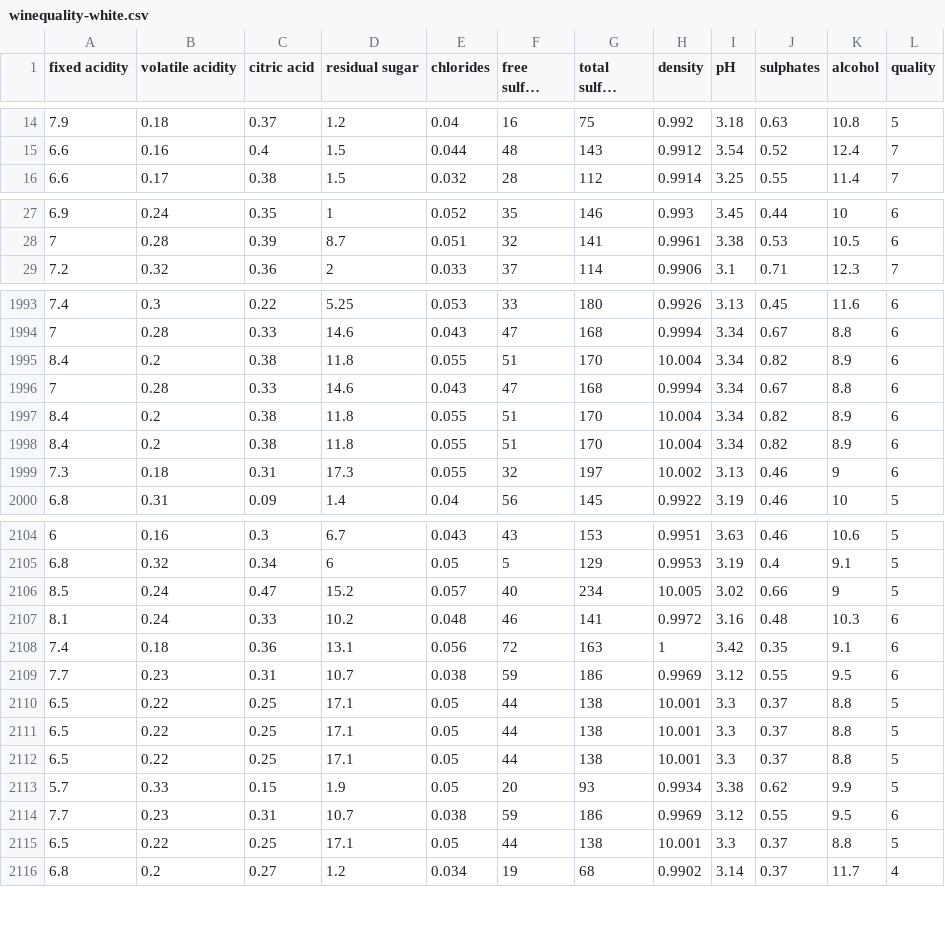
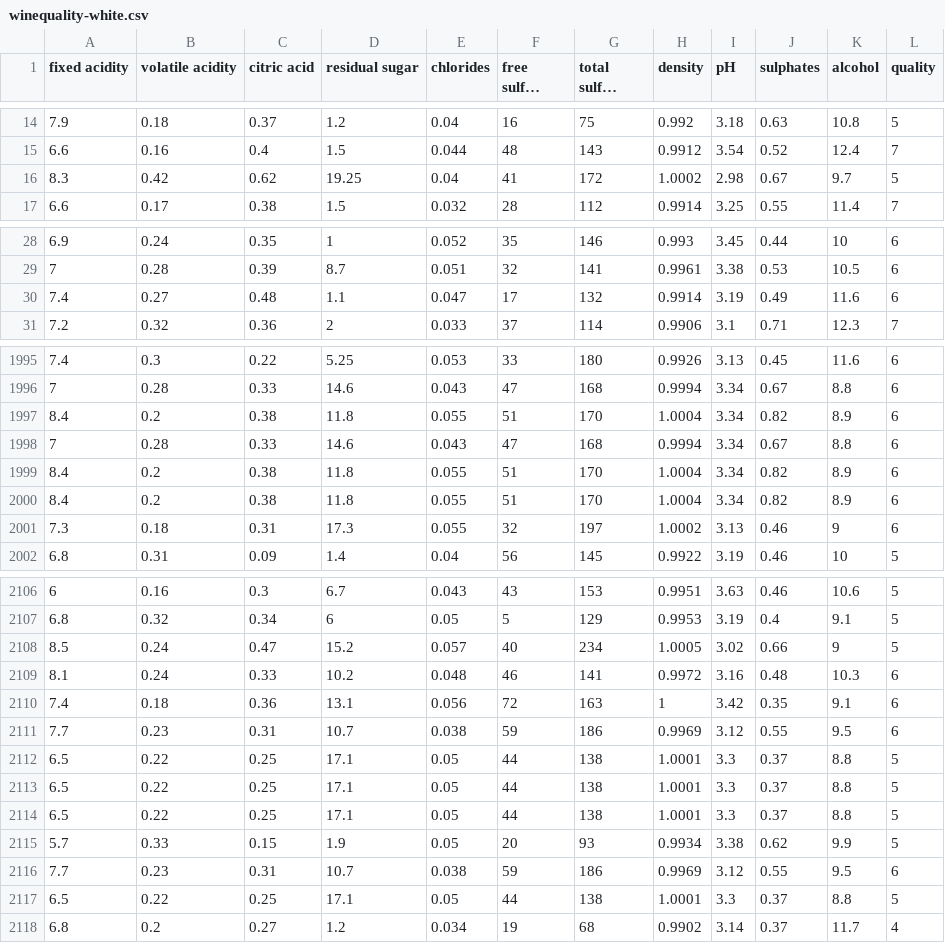
Before and after one commit to Vihelmet/Analisis_calidad_vino_blanco_ML, a CSV file: data/raw/winequality-white.csv, drawn as a sheet; only a part is shown, gaps mark what is left out; long unchanged cells end in …; addresses are those after the commit; the diff covers the shown part only; the diff names each change by its address in the sheet, - before the commit and + after, or states it on an @@ line.

Commit message:
June 17

```diff
--- a/data/raw/winequality-white.csv
+++ b/data/raw/winequality-white.csv
+row 16: 8.3 | 0.42 | 0.62 | 19.25 | 0.04 | 41 | 172 | 1.0002 | 2.98 | 0.67 | 9.7 | 5
+row 30: 7.4 | 0.27 | 0.48 | 1.1 | 0.047 | 17 | 132 | 0.9914 | 3.19 | 0.49 | 11.6 | 6
-H1997 (density): 10.004
+H1997 (density): 1.0004
-H1999:H2000 (density): 10.004
+H1999:H2000 (density): 1.0004
-H2001 (density): 10.002
+H2001 (density): 1.0002
-H2108 (density): 10.005
+H2108 (density): 1.0005
-H2112:H2114 (density): 10.001
+H2112:H2114 (density): 1.0001
-H2117 (density): 10.001
+H2117 (density): 1.0001
```
Also changed, not shown: 95 edited cells elsewhere in this file.
